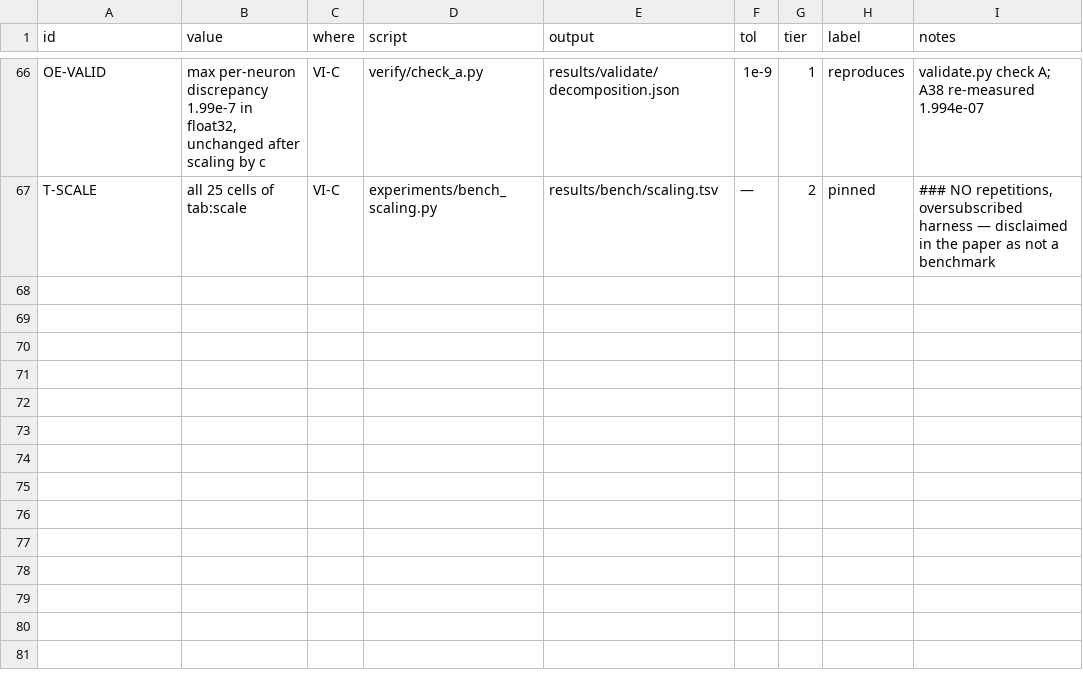
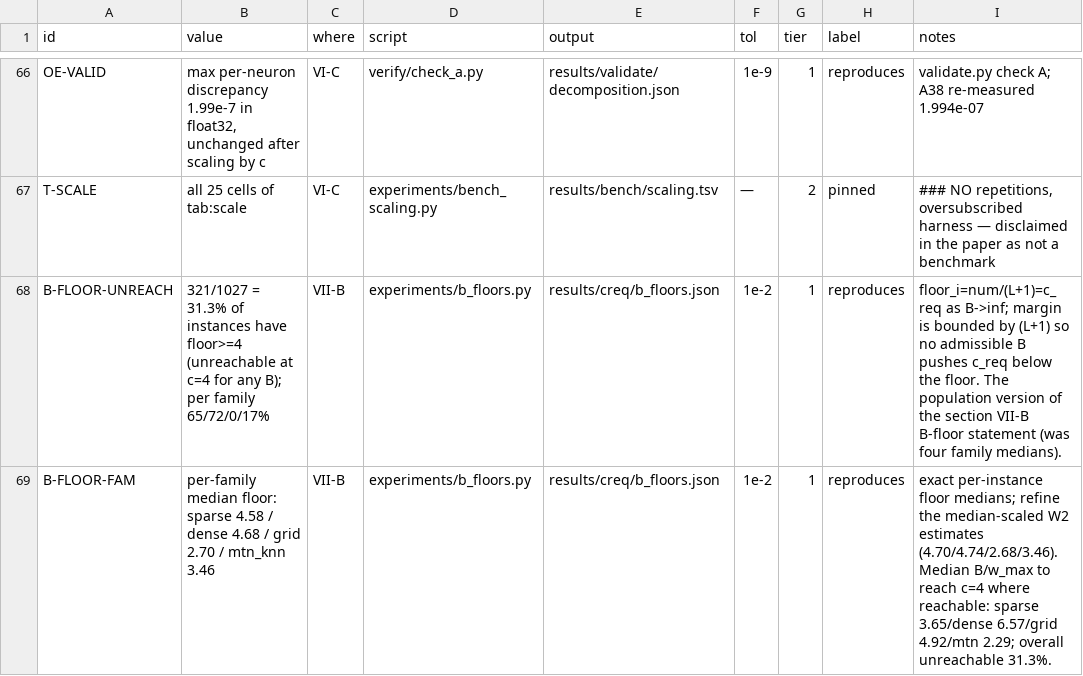
Before and after one commit to Engler-Labs/spnn-shortest-path, a TSV file: CLAIMS.tsv, drawn as a sheet; only a part is shown, gaps mark what is left out; the diff names each change by its address in the sheet, - before the commit and + after, or states it on an @@ line.

Commit message:
exp 15 (b_floors): B floors per instance -- 31.3% unreachable at c=4 (section VII-B)
New experiment: floor_i = ln(#scatter/#path)/(L+1) = c_req as B->inf. The margin is
bounded above by (L+1), so no admissible B pushes required c below its floor -- an
instance is unreachable at c=4 iff floor >= 4. Result: 321/1027 = 31.3% of instances
are unreachable (per family 65/72/0/17%); exact per-family median floors 4.58/4.68/
2.70/3.46 (refining the median-scaled W2 estimates 4.70/4.74/2.68/3.46). Also emits
the B/w_max that reaches c=4 where reachable. Pure arithmetic off population.csv, no
enumeration. Claims B-FLOOR-UNREACH / B-FLOOR-FAM. verify green (64 rows).

```diff
--- a/CLAIMS.tsv
+++ b/CLAIMS.tsv
+row 68: B-FLOOR-UNREACH | 321/1027 = 31.3% of instances have floor>=4 (unreachable at c=4 for any B); per family 65/72/0/17% | VII-B | experiments/b_floors.py | results/creq/b_floors.json | 1e-2 | 1 | reproduces | floor_i=num/(L+1)=c_req as B->inf; margin is bounded by (L+1) so no admissible B pushes c_req below the floor. The population version of the section VII-B B-floor statement (was four family medians).
+row 69: B-FLOOR-FAM | per-family median floor: sparse 4.58 / dense 4.68 / grid 2.70 / mtn_knn 3.46 | VII-B | experiments/b_floors.py | results/creq/b_floors.json | 1e-2 | 1 | reproduces | exact per-instance floor medians; refine the median-scaled W2 estimates (4.70/4.74/2.68/3.46). Median B/w_max to reach c=4 where reachable: sparse 3.65/dense 6.57/grid 4.92/mtn 2.29; overall unreachable 31.3%.
```
Also changed, not shown: 3 other files.
